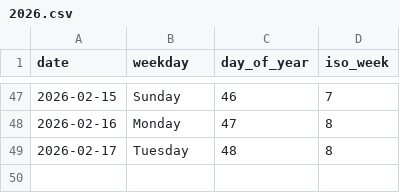
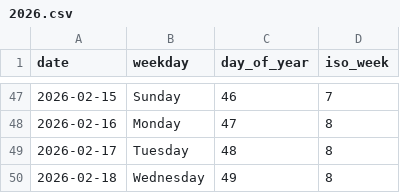
Before and after one commit to rad03i2/python-toolbox, a CSV file: examples/calendar/2026.csv, drawn as a sheet; only a part is shown, gaps mark what is left out; the diff names each change by its address in the sheet, - before the commit and + after, or states it on an @@ line.

Commit message:
data: add calendar reference through 2026-02-18

```diff
--- a/examples/calendar/2026.csv
+++ b/examples/calendar/2026.csv
+row 50: 2026-02-18 | Wednesday | 49 | 8
```
